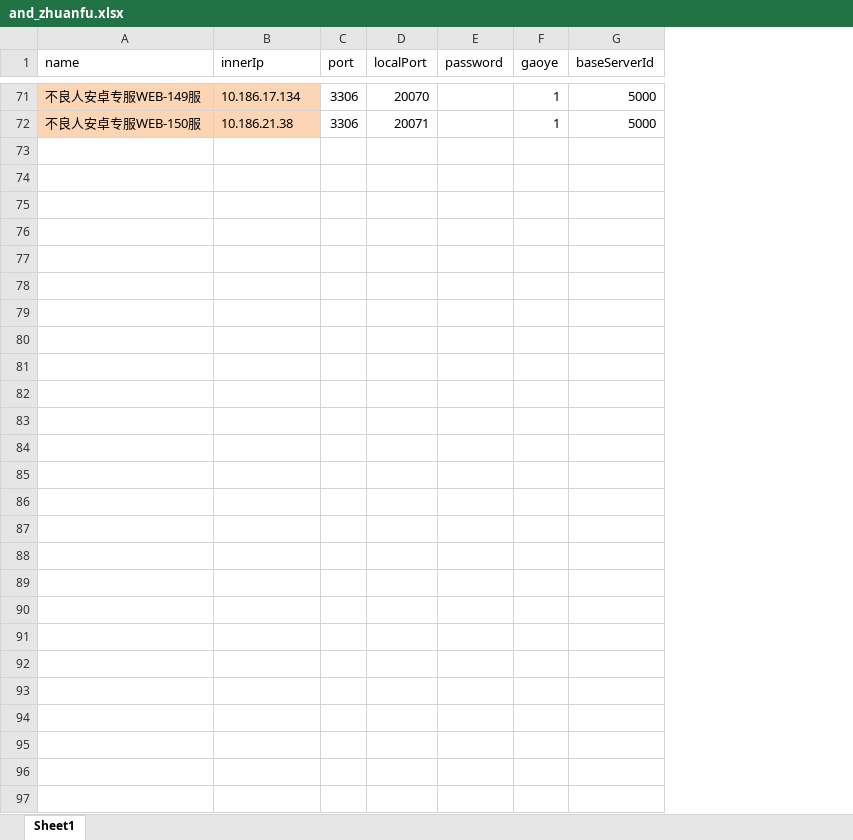
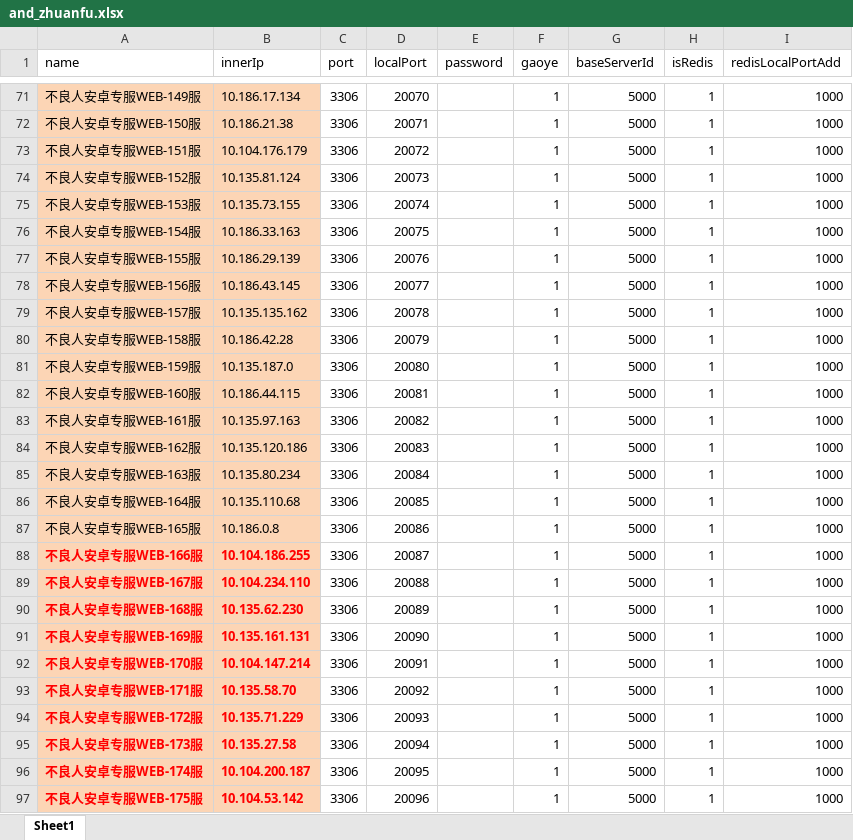
Before and after one commit to yutuer/mini, an Excel workbook: src/main/resources/excel/and_zhuanfu.xlsx, sheet Sheet1, drawn as a sheet; only a part is shown, gaps mark what is left out; values as stored, in another font and other column widths than the file's, no borders; the diff names each change by its address in the sheet, - before the commit and + after, or states it on an @@ line.

```diff
--- a/src/main/resources/excel/and_zhuanfu.xlsx (sheet Sheet1)
+++ b/src/main/resources/excel/and_zhuanfu.xlsx (sheet Sheet1)
+column H (isRedis), rows 71-72: 1 | 1
+column I (redisLocalPortAdd), rows 71-72: 1000 | 1000
+row 73: 不良人安卓专服WEB-151服 | 10.104.176.179 | 3306 | 20072 |  | 1 | 5000 | 1 | 1000
+row 74: 不良人安卓专服WEB-152服 | 10.135.81.124 | 3306 | 20073 |  | 1 | 5000 | 1 | 1000
+row 75: 不良人安卓专服WEB-153服 | 10.135.73.155 | 3306 | 20074 |  | 1 | 5000 | 1 | 1000
+row 76: 不良人安卓专服WEB-154服 | 10.186.33.163 | 3306 | 20075 |  | 1 | 5000 | 1 | 1000
+row 77: 不良人安卓专服WEB-155服 | 10.186.29.139 | 3306 | 20076 |  | 1 | 5000 | 1 | 1000
+row 78: 不良人安卓专服WEB-156服 | 10.186.43.145 | 3306 | 20077 |  | 1 | 5000 | 1 | 1000
+row 79: 不良人安卓专服WEB-157服 | 10.135.135.162 | 3306 | 20078 |  | 1 | 5000 | 1 | 1000
+row 80: 不良人安卓专服WEB-158服 | 10.186.42.28 | 3306 | 20079 |  | 1 | 5000 | 1 | 1000
+row 81: 不良人安卓专服WEB-159服 | 10.135.187.0 | 3306 | 20080 |  | 1 | 5000 | 1 | 1000
+row 82: 不良人安卓专服WEB-160服 | 10.186.44.115 | 3306 | 20081 |  | 1 | 5000 | 1 | 1000
+row 83: 不良人安卓专服WEB-161服 | 10.135.97.163 | 3306 | 20082 |  | 1 | 5000 | 1 | 1000
+row 84: 不良人安卓专服WEB-162服 | 10.135.120.186 | 3306 | 20083 |  | 1 | 5000 | 1 | 1000
+row 85: 不良人安卓专服WEB-163服 | 10.135.80.234 | 3306 | 20084 |  | 1 | 5000 | 1 | 1000
+row 86: 不良人安卓专服WEB-164服 | 10.135.110.68 | 3306 | 20085 |  | 1 | 5000 | 1 | 1000
+row 87: 不良人安卓专服WEB-165服 | 10.186.0.8 | 3306 | 20086 |  | 1 | 5000 | 1 | 1000
+row 88: 不良人安卓专服WEB-166服 | 10.104.186.255 | 3306 | 20087 |  | 1 | 5000 | 1 | 1000
+row 89: 不良人安卓专服WEB-167服 | 10.104.234.110 | 3306 | 20088 |  | 1 | 5000 | 1 | 1000
+row 90: 不良人安卓专服WEB-168服 | 10.135.62.230 | 3306 | 20089 |  | 1 | 5000 | 1 | 1000
+row 91: 不良人安卓专服WEB-169服 | 10.135.161.131 | 3306 | 20090 |  | 1 | 5000 | 1 | 1000
+row 92: 不良人安卓专服WEB-170服 | 10.104.147.214 | 3306 | 20091 |  | 1 | 5000 | 1 | 1000
+row 93: 不良人安卓专服WEB-171服 | 10.135.58.70 | 3306 | 20092 |  | 1 | 5000 | 1 | 1000
+row 94: 不良人安卓专服WEB-172服 | 10.135.71.229 | 3306 | 20093 |  | 1 | 5000 | 1 | 1000
+row 95: 不良人安卓专服WEB-173服 | 10.135.27.58 | 3306 | 20094 |  | 1 | 5000 | 1 | 1000
+row 96: 不良人安卓专服WEB-174服 | 10.104.200.187 | 3306 | 20095 |  | 1 | 5000 | 1 | 1000
+row 97: 不良人安卓专服WEB-175服 | 10.104.53.142 | 3306 | 20096 |  | 1 | 5000 | 1 | 1000
```
Also changed, not shown: src/main/resources/excel/and_hunfu.xlsx, src/main/resources/excel/gangtai.xlsx, 21 other files.
